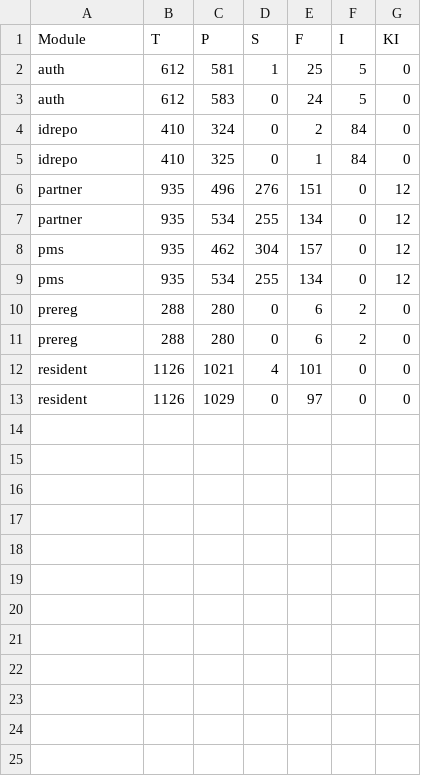
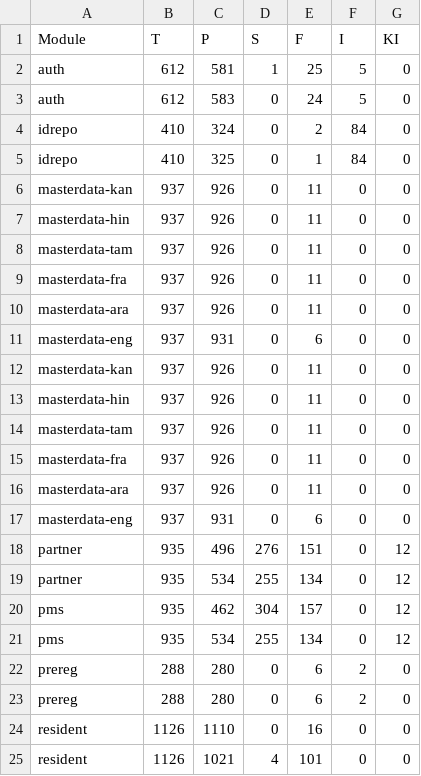
Before and after one commit to shubham17998/minio-report-tracker, a CSV file: minio-report-tracker/spreadsheet/reports.csv, drawn as a sheet; removed rows and columns are numbered as before the commit, all else as after; the diff names each change by its address in the sheet, - before the commit and + after, or states it on an @@ line.

```diff
--- a/minio-report-tracker/spreadsheet/reports.csv
+++ b/minio-report-tracker/spreadsheet/reports.csv
+row 6: masterdata-kan | 937 | 926 | 0 | 11 | 0 | 0
+row 7: masterdata-hin | 937 | 926 | 0 | 11 | 0 | 0
+row 8: masterdata-tam | 937 | 926 | 0 | 11 | 0 | 0
+row 9: masterdata-fra | 937 | 926 | 0 | 11 | 0 | 0
+row 10: masterdata-ara | 937 | 926 | 0 | 11 | 0 | 0
+row 11: masterdata-eng | 937 | 931 | 0 | 6 | 0 | 0
+row 12: masterdata-kan | 937 | 926 | 0 | 11 | 0 | 0
+row 13: masterdata-hin | 937 | 926 | 0 | 11 | 0 | 0
+row 14: masterdata-tam | 937 | 926 | 0 | 11 | 0 | 0
+row 15: masterdata-fra | 937 | 926 | 0 | 11 | 0 | 0
+row 16: masterdata-ara | 937 | 926 | 0 | 11 | 0 | 0
+row 17: masterdata-eng | 937 | 931 | 0 | 6 | 0 | 0
+row 24: resident | 1126 | 1110 | 0 | 16 | 0 | 0
-row 13: resident | 1126 | 1029 | 0 | 97 | 0 | 0
```
